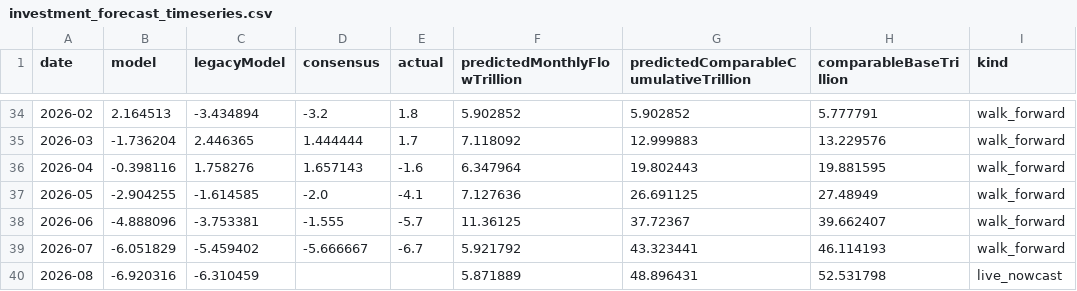
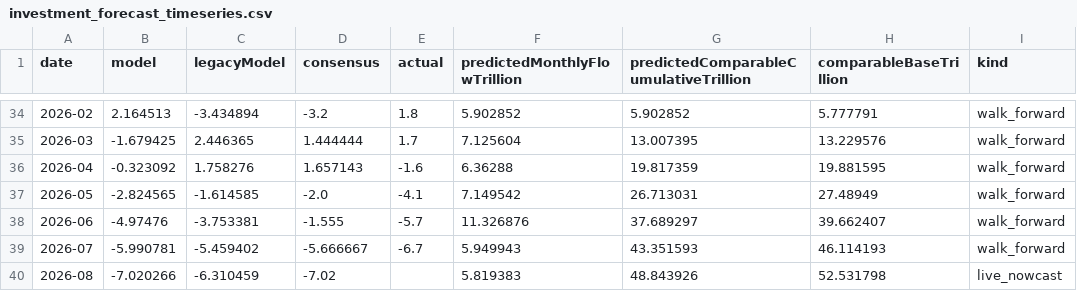
Before and after one commit to wangzhwiei/macro-dashboard, a CSV file: outputs/investment-model/investment_forecast_timeseries.csv, drawn as a sheet; only a part is shown, gaps mark what is left out; the diff covers the shown part only.

Commit message:
fix: refresh monthly forecasts and stabilize automation

```diff
--- a/outputs/investment-model/investment_forecast_timeseries.csv
+++ b/outputs/investment-model/investment_forecast_timeseries.csv
@@ -34,7 +34,7 @@
 2026-02,2.164513,-3.434894,-3.2,1.8,5.902852,5.902852,5.777791,walk_forward
-2026-03,-1.736204,2.446365,1.444444,1.7,7.118092,12.999883,13.229576,walk_forward
-2026-04,-0.398116,1.758276,1.657143,-1.6,6.347964,19.802443,19.881595,walk_forward
-2026-05,-2.904255,-1.614585,-2.0,-4.1,7.127636,26.691125,27.48949,walk_forward
-2026-06,-4.888096,-3.753381,-1.555,-5.7,11.36125,37.72367,39.662407,walk_forward
-2026-07,-6.051829,-5.459402,-5.666667,-6.7,5.921792,43.323441,46.114193,walk_forward
-2026-08,-6.920316,-6.310459,,,5.871889,48.896431,52.531798,live_nowcast
+2026-03,-1.679425,2.446365,1.444444,1.7,7.125604,13.007395,13.229576,walk_forward
+2026-04,-0.323092,1.758276,1.657143,-1.6,6.36288,19.817359,19.881595,walk_forward
+2026-05,-2.824565,-1.614585,-2.0,-4.1,7.149542,26.713031,27.48949,walk_forward
+2026-06,-4.97476,-3.753381,-1.555,-5.7,11.326876,37.689297,39.662407,walk_forward
+2026-07,-5.990781,-5.459402,-5.666667,-6.7,5.949943,43.351593,46.114193,walk_forward
+2026-08,-7.020266,-6.310459,-7.02,,5.819383,48.843926,52.531798,live_nowcast
```
Also changed, not shown: 30 edited cells elsewhere in this file, 22 other files.
